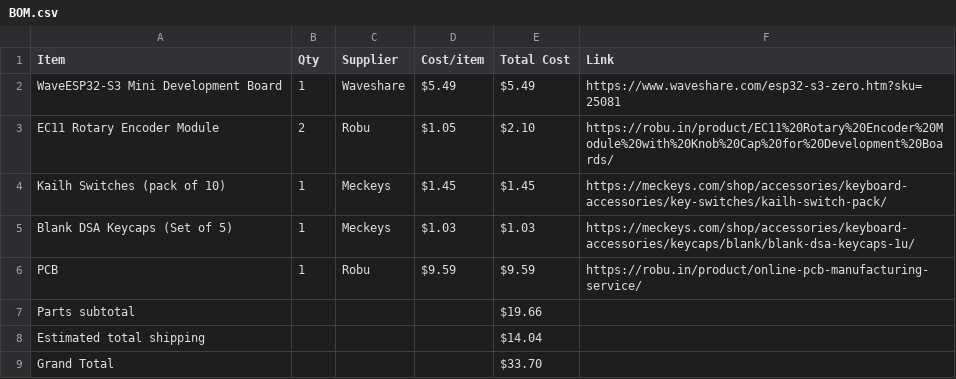
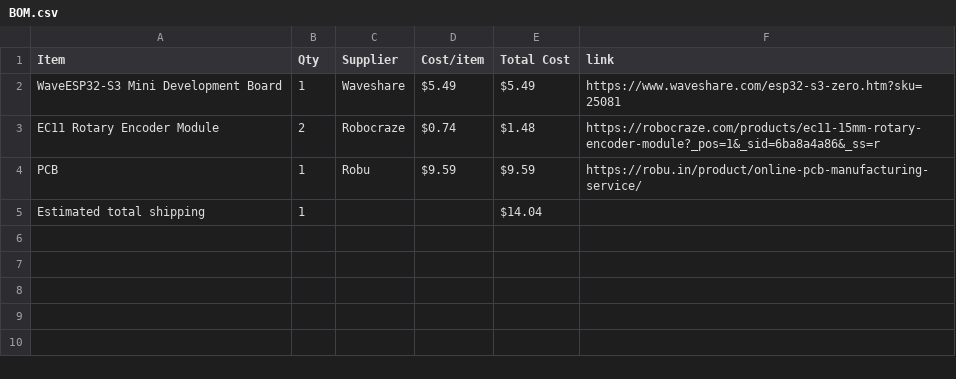
Before and after one commit to a-hungrybookworm/crescendo, a CSV file: BOM.csv, drawn as a sheet.

```diff
--- a/BOM.csv
+++ b/BOM.csv
@@ -1,9 +1,5 @@
-Item,Qty,Supplier,Cost/item,Total Cost,Link
+Item,Qty,Supplier,Cost/item,Total Cost,link
 WaveESP32-S3 Mini Development Board,1,Waveshare,$5.49,$5.49,https://www.waveshare.com/esp32-s3-zero.htm?sku=25081
-EC11 Rotary Encoder Module,2,Robu,$1.05,$2.10,https://robu.in/product/EC11%20Rotary%20Encoder%20Module%20with%20Knob%20Cap%20for%20Development%20Boards/
-Kailh Switches (pack of 10),1,Meckeys,$1.45,$1.45,https://meckeys.com/shop/accessories/keyboard-accessories/key-switches/kailh-switch-pack/
-Blank DSA Keycaps (Set of 5),1,Meckeys,$1.03,$1.03,https://meckeys.com/shop/accessories/keyboard-accessories/keycaps/blank/blank-dsa-keycaps-1u/
+EC11 Rotary Encoder Module,2,Robocraze,$0.74,$1.48,https://robocraze.com/products/ec11-15mm-rotary-encoder-module?_pos=1&_sid=6ba8a4a86&_ss=r
 PCB,1,Robu,$9.59,$9.59,https://robu.in/product/online-pcb-manufacturing-service/
-Parts subtotal,,,,$19.66,
-Estimated total shipping,,,,$14.04,
-Grand Total,,,,$33.70,
+Estimated total shipping,1,,,$14.04,
```
Also changed, not shown: 1 other file.
